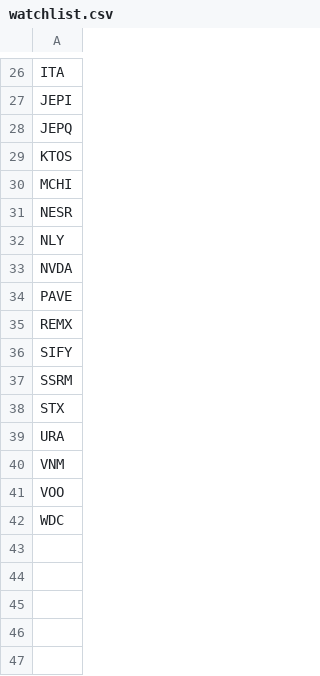
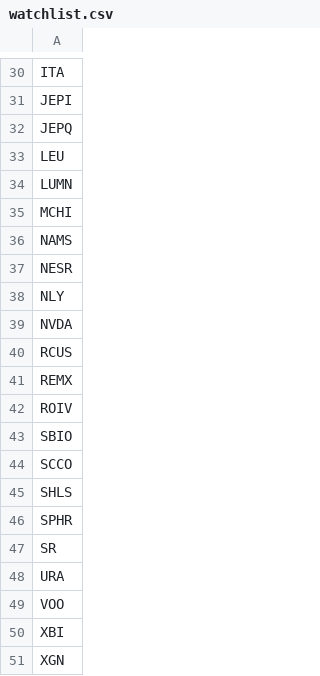
Before and after one commit to brillafresa/Momentum, a CSV file: watchlist.csv, drawn as a sheet; only a part is shown, gaps mark what is left out; the diff covers the shown part only.

```diff
--- a/watchlist.csv
+++ b/watchlist.csv
@@ -28,4 +32,6 @@ JEPI
 JEPQ
-KTOS
+LEU
+LUMN
 MCHI
+NAMS
 NESR
@@ -33,10 +39,13 @@ NLY
 NVDA
-PAVE
+RCUS
 REMX
-SIFY
-SSRM
-STX
+ROIV
+SBIO
+SCCO
+SHLS
+SPHR
+SR
 URA
-VNM
 VOO
-WDC
+XBI
+XGN
```
Also changed, not shown: 10 added rows, 6 removed rows and 7 edited cells elsewhere in this file, 5 other files.
